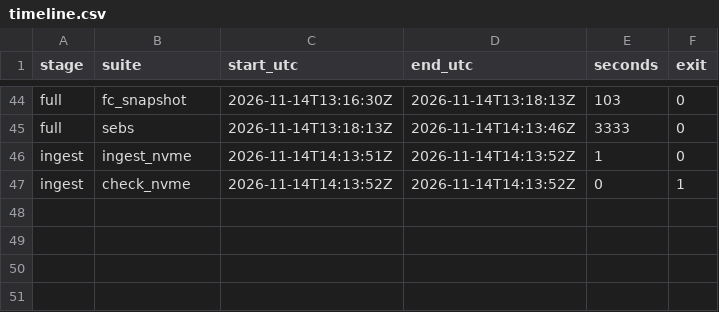
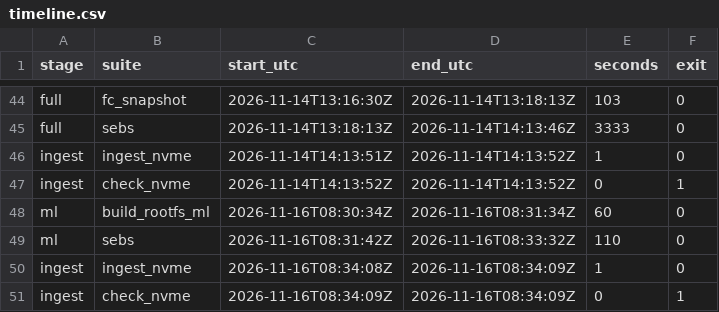
Before and after one commit to aalhadsawane/VOSS, a CSV file: calibration/specs/node01-i7-12700-64g-nvme/timeline.csv, drawn as a sheet; only a part is shown, gaps mark what is left out.

Commit message:
calibrate: node01 ML stage, clean bundle and validation report

```diff
--- a/calibration/specs/node01-i7-12700-64g-nvme/timeline.csv
+++ b/calibration/specs/node01-i7-12700-64g-nvme/timeline.csv
@@ -47 +47,5 @@ ingest,ingest_nvme,2026-11-14T14:13:51Z,2026-11-14T14:13:52Z,1,0
 ingest,check_nvme,2026-11-14T14:13:52Z,2026-11-14T14:13:52Z,0,1
+ml,build_rootfs_ml,2026-11-16T08:30:34Z,2026-11-16T08:31:34Z,60,0
+ml,sebs,2026-11-16T08:31:42Z,2026-11-16T08:33:32Z,110,0
+ingest,ingest_nvme,2026-11-16T08:34:08Z,2026-11-16T08:34:09Z,1,0
+ingest,check_nvme,2026-11-16T08:34:09Z,2026-11-16T08:34:09Z,0,1
```
Also changed, not shown: 14 other files.
